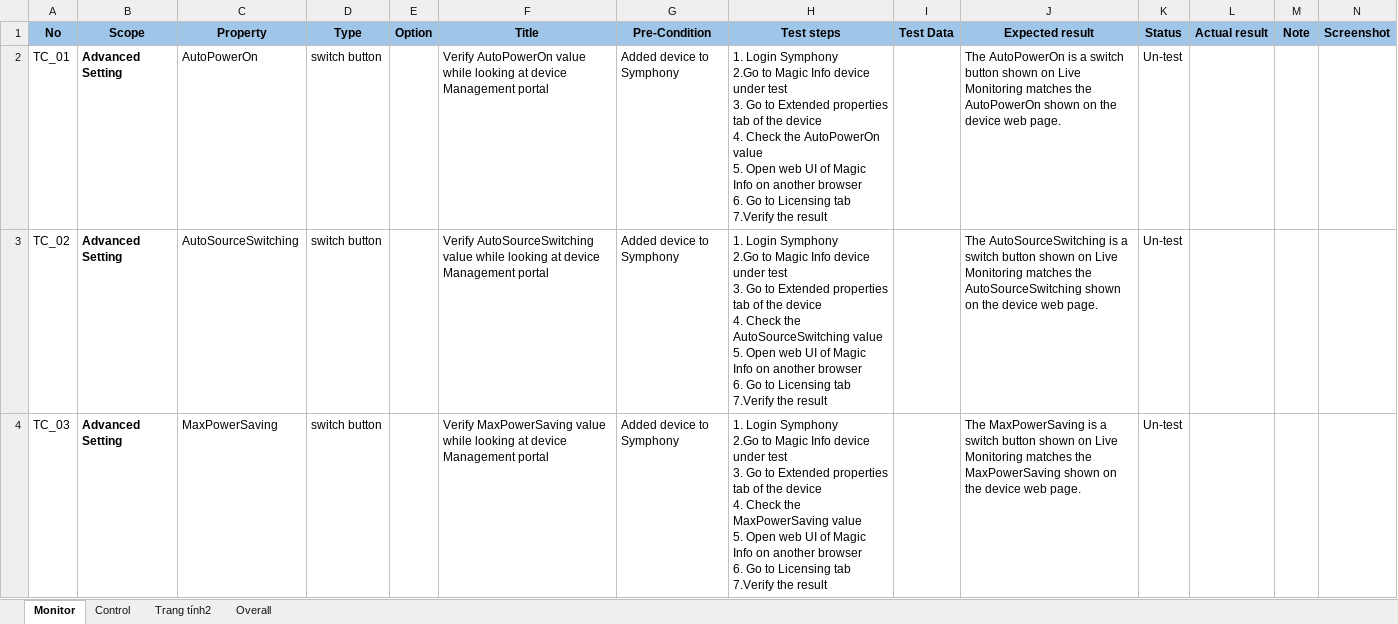
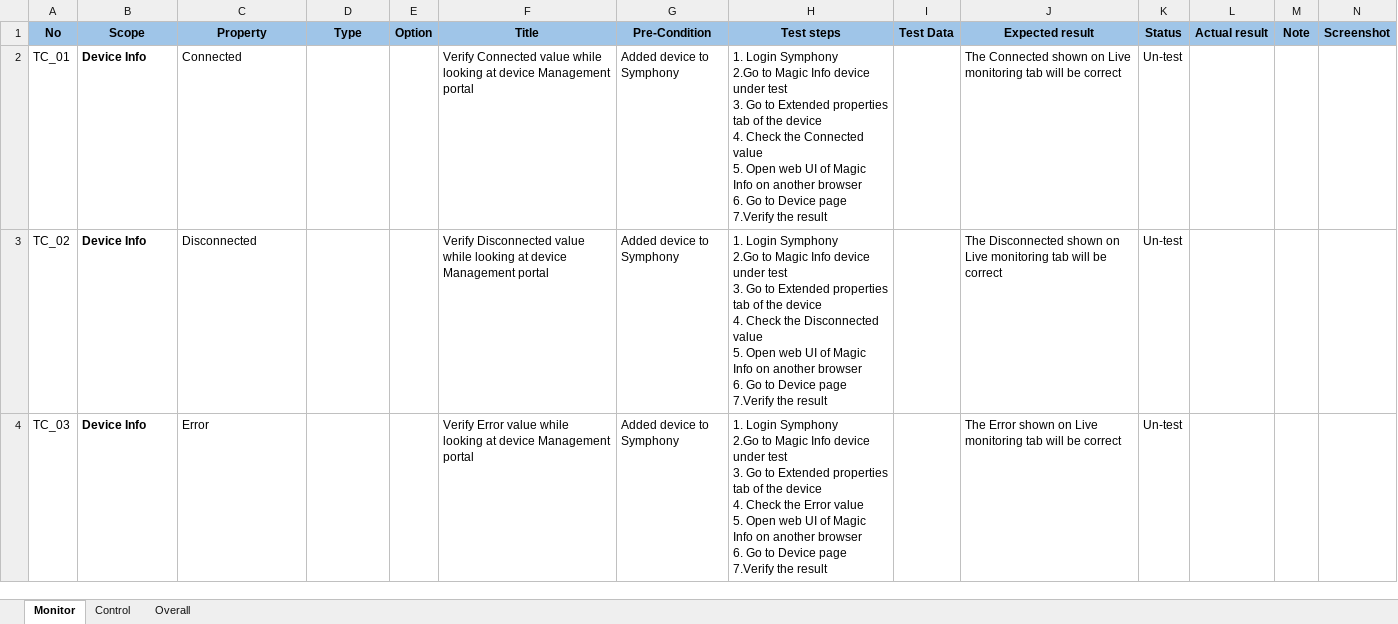
Before and after one commit to Ttmphuong/AVI_Testcases, an Excel workbook: importFile/Magic Info.xlsx, sheet Monitor, drawn as a sheet; only a part is shown; values as stored, in another font and other column widths than the file's, no borders; ↵ is a line break in a cell; the diff covers the shown part only; the diff names each change by its address in the sheet, - before the commit and + after, or states it on an @@ line.

Commit message:
fix test step for magic info

```diff
--- a/importFile/Magic Info.xlsx (sheet Monitor)
+++ b/importFile/Magic Info.xlsx (sheet Monitor)
-sheet tab: Trang tính2
-B2:B4 (Scope): Advanced Setting
+B2:B4 (Scope): Device Info
-C2 (Property): AutoPowerOn
+C2 (Property): Connected
-D2:D4 (Type): switch button
+D2:D4 (Type): (empty)
-F2 (Title): Verify AutoPowerOn value while…
+F2 (Title): Verify Connected value while…
-H2 (Test steps): …Check the AutoPowerOn value ↵ 5. Open web UI of Magic Info on another browser ↵ 6. Go to Licensing tab ↵ 7.Verify the…
+H2 (Test steps): …Check the Connected value ↵ 5. Open web UI of Magic Info on another browser ↵ 6. Go to Device page ↵ 7.Verify the…
-J2 (Expected result): The AutoPowerOn is a switch button shown on Live Monitoring matches the AutoPowerOn shown on the device web page.
+J2 (Expected result): The Connected shown on Live monitoring tab will be correct
-C3 (Property): AutoSourceSwitching
+C3 (Property): Disconnected
-F3 (Title): Verify AutoSourceSwitching value while…
+F3 (Title): Verify Disconnected value while…
-H3 (Test steps): …Check the AutoSourceSwitching value ↵ 5. Open web UI of Magic Info on another browser ↵ 6. Go to Licensing tab ↵ 7.Verify the…
+H3 (Test steps): …Check the Disconnected value ↵ 5. Open web UI of Magic Info on another browser ↵ 6. Go to Device page ↵ 7.Verify the…
-J3 (Expected result): The AutoSourceSwitching is a switch button shown on Live Monitoring matches the AutoSourceSwitching shown on the device web page.
+J3 (Expected result): The Disconnected shown on Live monitoring tab will be correct
-C4 (Property): MaxPowerSaving
+C4 (Property): Error
-F4 (Title): Verify MaxPowerSaving value while…
+F4 (Title): Verify Error value while…
-H4 (Test steps): …Check the MaxPowerSaving value ↵ 5. Open web UI of Magic Info on another browser ↵ 6. Go to Licensing tab ↵ 7.Verify the…
+H4 (Test steps): …Check the Error value ↵ 5. Open web UI of Magic Info on another browser ↵ 6. Go to Device page ↵ 7.Verify the…
-J4 (Expected result): The MaxPowerSaving is a switch button shown on Live Monitoring matches the MaxPowerSaving shown on the device web page.
+J4 (Expected result): The Error shown on Live monitoring tab will be correct
```
Also changed, not shown: 2 added rows and 433 edited cells elsewhere in this sheet, sheet Control, sheet Overall, 2 other files.
